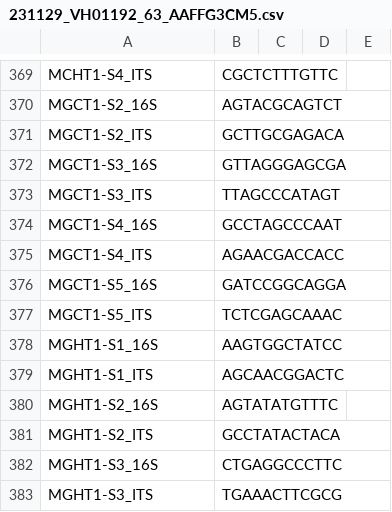
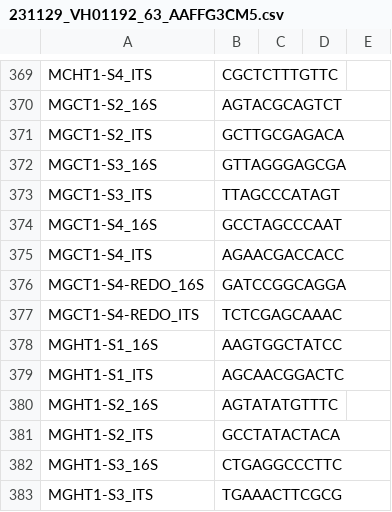
Before and after one commit to Citrus-HLB-Micro/Amplicon_PreProcess, a CSV file: ECDRE/231129_VH01192_63_AAFFG3CM5.csv, drawn as a sheet; only a part is shown, gaps mark what is left out.

Commit message:
fix the MGCT1-S4 and MGCT1-S4-REDO

```diff
--- a/ECDRE/231129_VH01192_63_AAFFG3CM5.csv
+++ b/ECDRE/231129_VH01192_63_AAFFG3CM5.csv
@@ -375,4 +375,4 @@ MGCT1-S4_16S,GCCTAGCCCAAT
 MGCT1-S4_ITS,AGAACGACCACC
-MGCT1-S5_16S,GATCCGGCAGGA
-MGCT1-S5_ITS,TCTCGAGCAAAC
+MGCT1-S4-REDO_16S,GATCCGGCAGGA
+MGCT1-S4-REDO_ITS,TCTCGAGCAAAC
 MGHT1-S1_16S,AAGTGGCTATCC
```
Also changed, not shown: ECDRE/Pool_2.16S.csv, ECDRE/Pool_2.16S.tsv, 3 other files.
